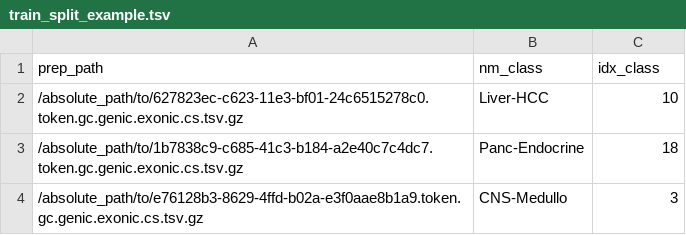
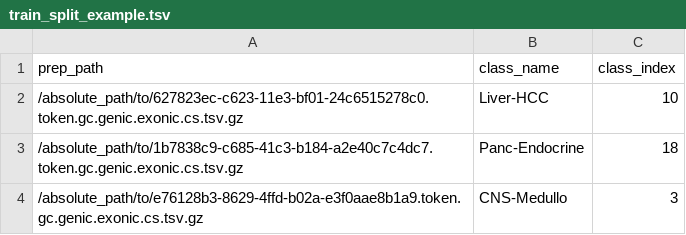
Before and after one commit to primasanjaya/muat, a TSV file: example_files/train_split_example.tsv, drawn as a sheet; only a part is shown.

Commit message:
all train ready, need to test

```diff
--- a/example_files/train_split_example.tsv
+++ b/example_files/train_split_example.tsv
@@ -1,2 +1,2 @@
-prep_path	nm_class	idx_class
+prep_path	class_name	class_index
 /absolute_path/to/627823ec-c623-11e3-bf01-24c6515278c0.token.gc.genic.exonic.cs.tsv.gz	Liver-HCC	10
```
Also changed, not shown: example_files/val_split_example.tsv, 5 other files.
